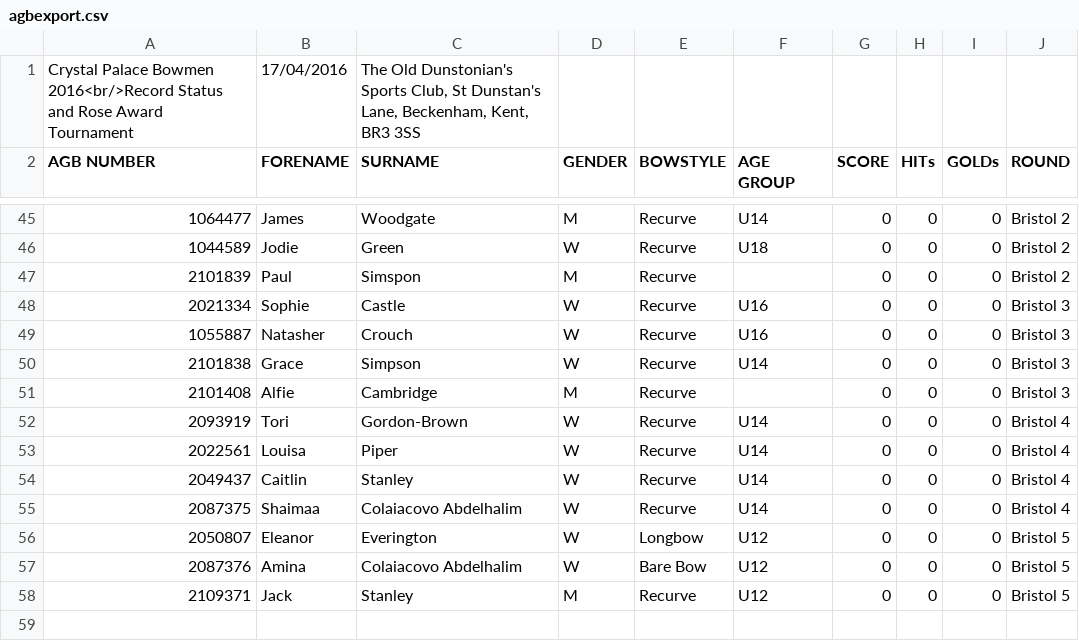
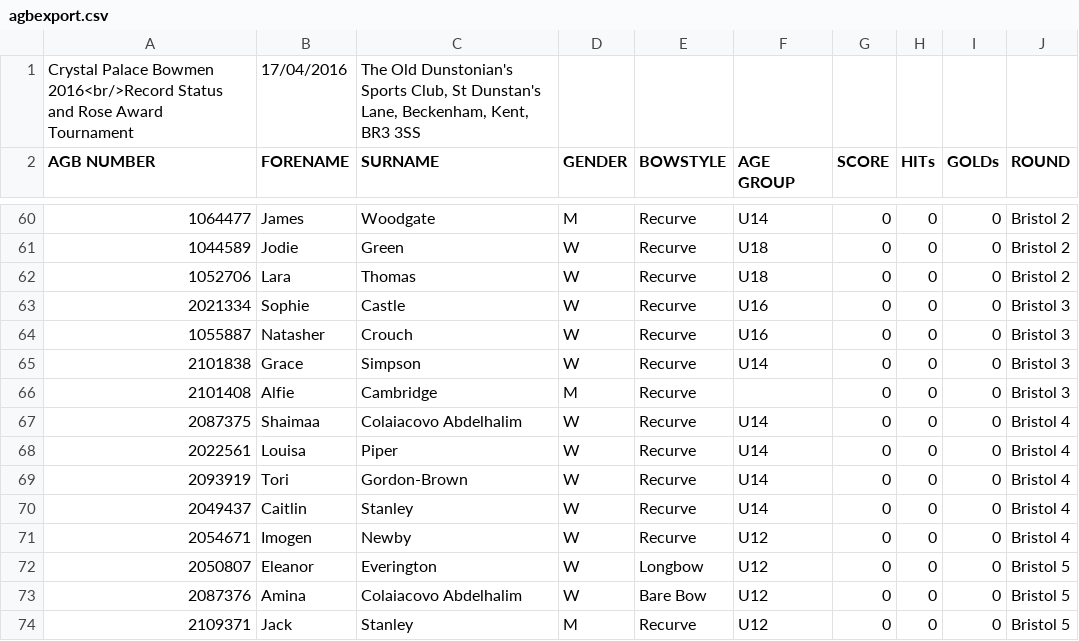
Before and after one commit to mike47j/cpbserver, a CSV file: agbexport.csv, drawn as a sheet; only a part is shown, gaps mark what is left out; the diff covers the shown part only.

```diff
--- a/agbexport.csv
+++ b/agbexport.csv
@@ -46,3 +61,3 @@
 1044589,Jodie,Green,W,Recurve,U18,0,0,0,Bristol 2,
-2101839,Paul,Simspon,M,Recurve,,0,0,0,Bristol 2,
+1052706,Lara,Thomas,W,Recurve,U18,0,0,0,Bristol 2,
 2021334,Sophie,Castle,W,Recurve,U16,0,0,0,Bristol 3,
@@ -51,6 +66,7 @@
 2101408,Alfie,Cambridge,M,Recurve,,0,0,0,Bristol 3,
+2087375,Shaimaa,Colaiacovo Abdelhalim,W,Recurve,U14,0,0,0,Bristol 4,
+2022561,Louisa,Piper,W,Recurve,U14,0,0,0,Bristol 4,
 2093919,Tori,Gordon-Brown,W,Recurve,U14,0,0,0,Bristol 4,
-2022561,Louisa,Piper,W,Recurve,U14,0,0,0,Bristol 4,
 2049437,Caitlin,Stanley,W,Recurve,U14,0,0,0,Bristol 4,
-2087375,Shaimaa,Colaiacovo Abdelhalim,W,Recurve,U14,0,0,0,Bristol 4,
+2054671,Imogen,Newby,W,Recurve,U12,0,0,0,Bristol 4,
 2050807,Eleanor,Everington,W,Longbow,U12,0,0,0,Bristol 5,
```
Also changed, not shown: 15 added rows, 13 moved rows and 17 edited cells elsewhere in this file, data.csv, 5 other files.
